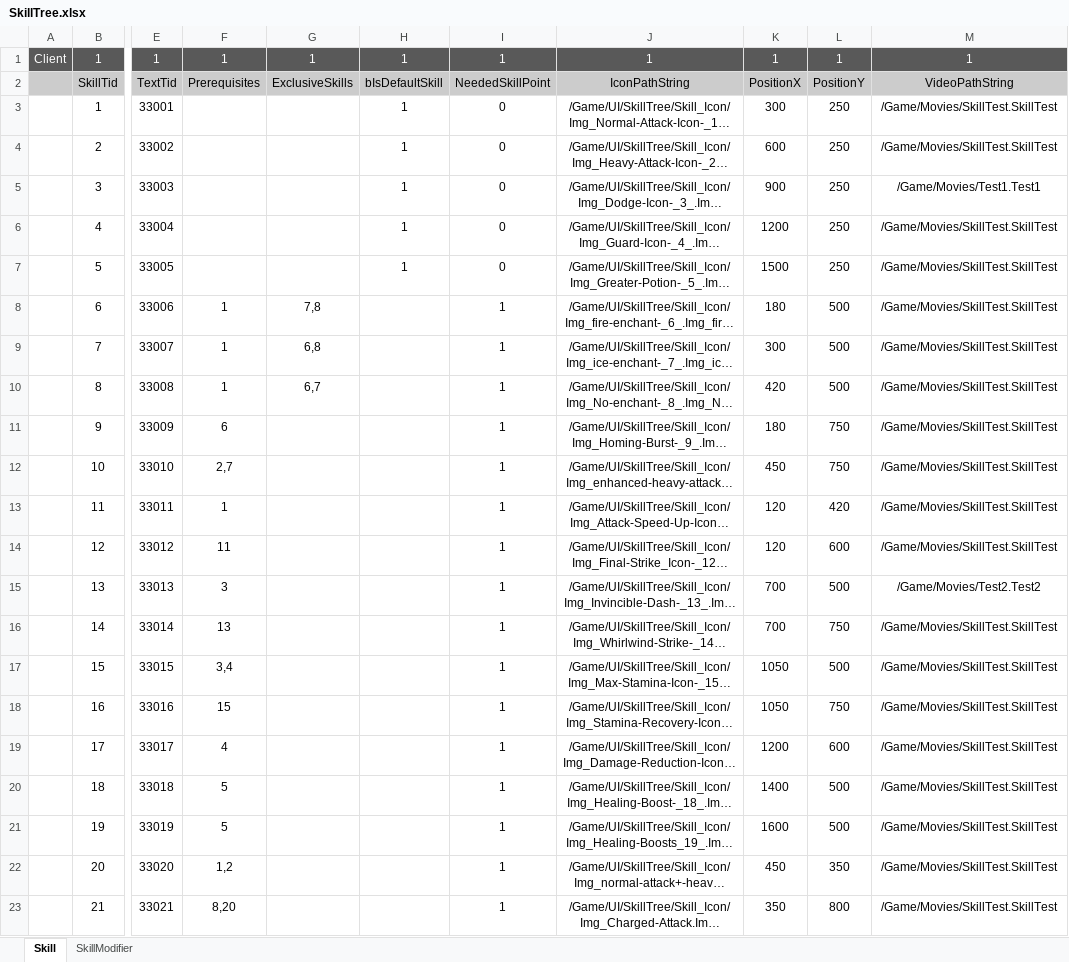
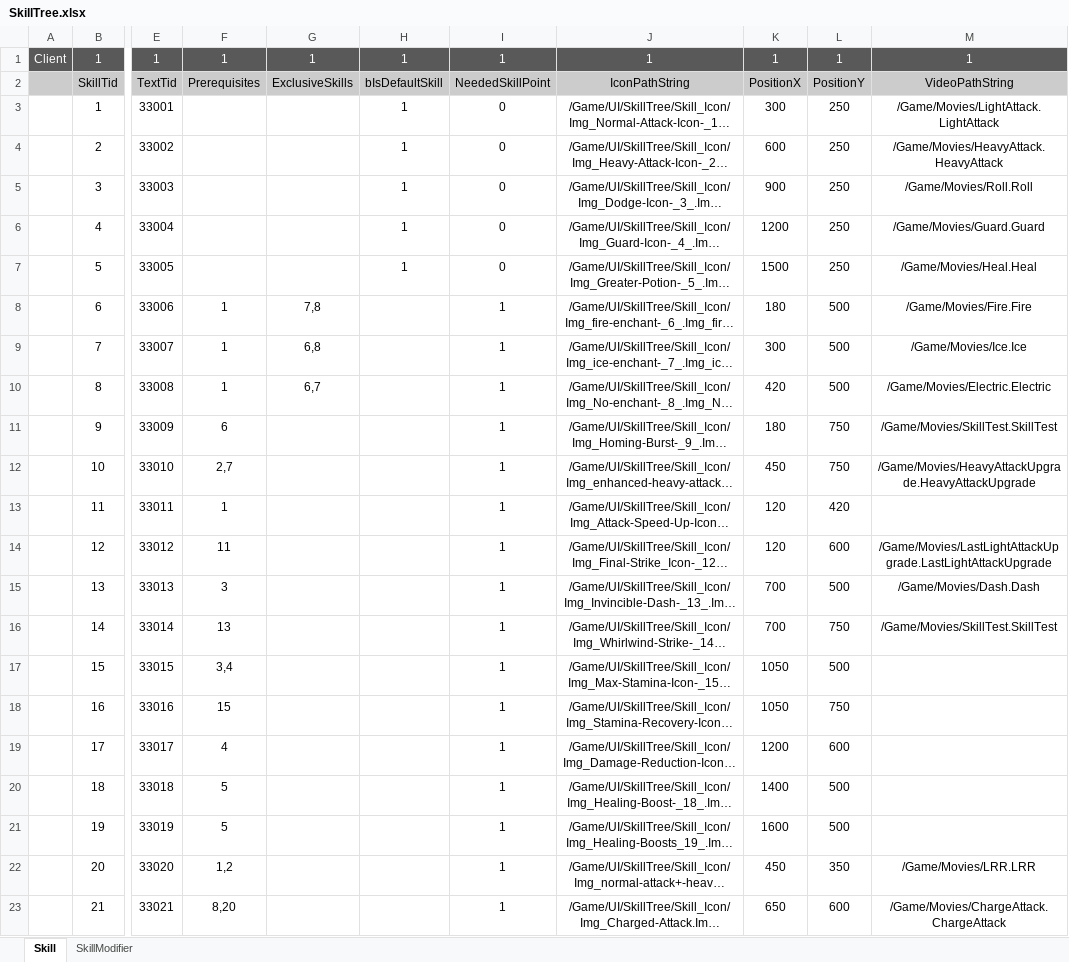
Before and after one commit to WantedBA/ProjectBA, an Excel workbook: BADesign/Excel/SkillTree.xlsx, sheet Skill, drawn as a sheet; only a part is shown, gaps mark what is left out; long unchanged cells end in …; values as stored, in another font and other column widths than the file's, no borders; the diff names each change by its address in the sheet, - before the commit and + after, or states it on an @@ line.

```diff
--- a/BADesign/Excel/SkillTree.xlsx (sheet Skill)
+++ b/BADesign/Excel/SkillTree.xlsx (sheet Skill)
-M3: /Game/Movies/SkillTest.SkillTest
+M3: /Game/Movies/LightAttack.LightAttack
-M4: /Game/Movies/SkillTest.SkillTest
+M4: /Game/Movies/HeavyAttack.HeavyAttack
-M5: /Game/Movies/Test1.Test1
+M5: /Game/Movies/Roll.Roll
-M6: /Game/Movies/SkillTest.SkillTest
+M6: /Game/Movies/Guard.Guard
-M7: /Game/Movies/SkillTest.SkillTest
+M7: /Game/Movies/Heal.Heal
-M8: /Game/Movies/SkillTest.SkillTest
+M8: /Game/Movies/Fire.Fire
-M9: /Game/Movies/SkillTest.SkillTest
+M9: /Game/Movies/Ice.Ice
-M10: /Game/Movies/SkillTest.SkillTest
+M10: /Game/Movies/Electric.Electric
-M12: /Game/Movies/SkillTest.SkillTest
+M12: /Game/Movies/HeavyAttackUpgrade.HeavyAttackUpgrade
-M13: /Game/Movies/SkillTest.SkillTest
+M13: (empty)
-M14: /Game/Movies/SkillTest.SkillTest
+M14: /Game/Movies/LastLightAttackUpgrade.LastLightAttackUpgrade
-M15: /Game/Movies/Test2.Test2
+M15: /Game/Movies/Dash.Dash
-M17:M21: /Game/Movies/SkillTest.SkillTest
+M17:M21: (empty)
-M22: /Game/Movies/SkillTest.SkillTest
+M22: /Game/Movies/LRR.LRR
-K23: 350
+K23: 650
-L23: 800
+L23: 600
-M23: /Game/Movies/SkillTest.SkillTest
+M23: /Game/Movies/ChargeAttack.ChargeAttack
```
Also changed, not shown: 18 other files.
